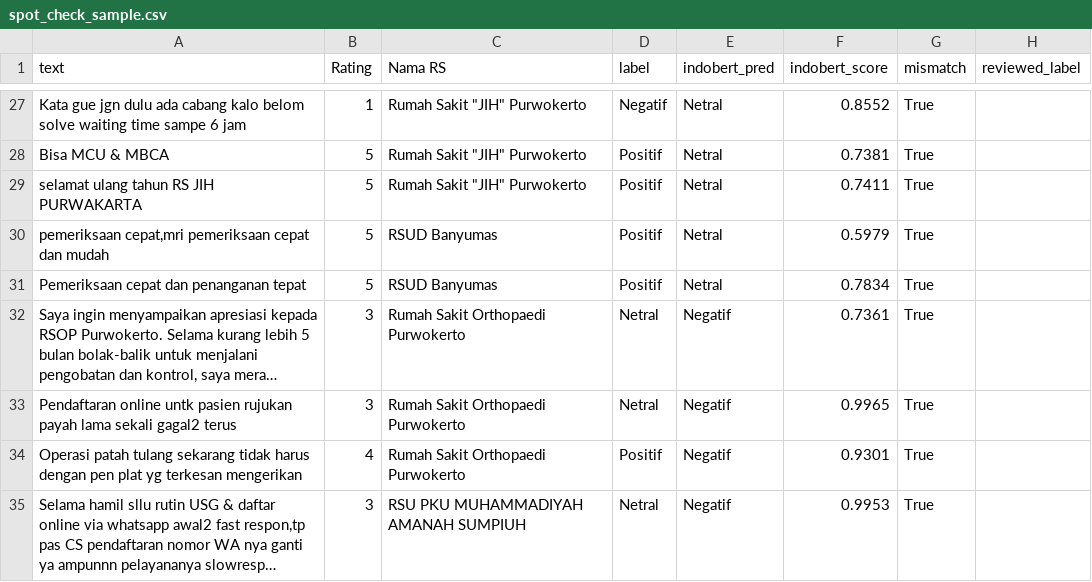
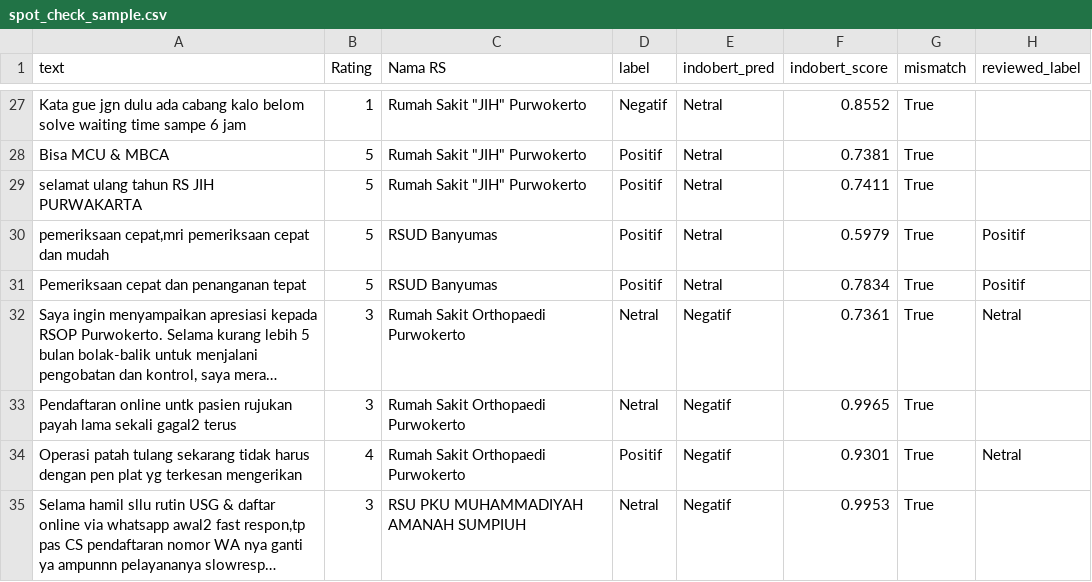
Before and after one commit to nhaazk95/sentimen-api, a CSV file: data/staging/spot_check_sample.csv, drawn as a sheet; only a part is shown, gaps mark what is left out; long unchanged cells end in …; the diff covers the shown part only; the diff names each change by its address in the sheet, - before the commit and + after, or states it on an @@ line.

Commit message:
Update spot_check_sample.csv

```diff
--- a/data/staging/spot_check_sample.csv
+++ b/data/staging/spot_check_sample.csv
-H30:H31 (reviewed_label): (empty)
+H30:H31 (reviewed_label): Positif
-H32 (reviewed_label): (empty)
+H32 (reviewed_label): Netral
-H34 (reviewed_label): (empty)
+H34 (reviewed_label): Netral
```
Also changed, not shown: 6 edited cells elsewhere in this file.
